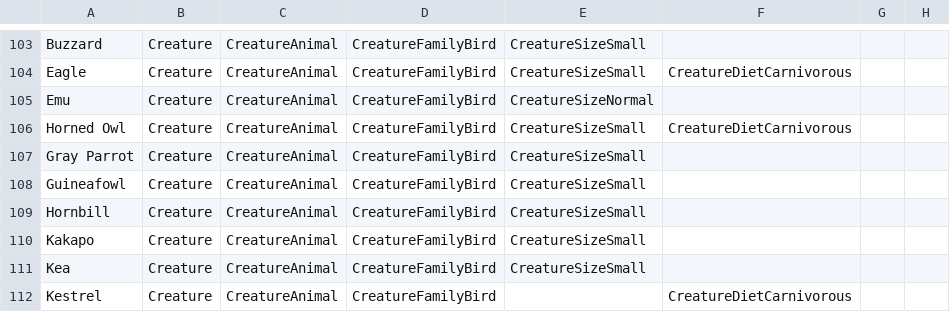
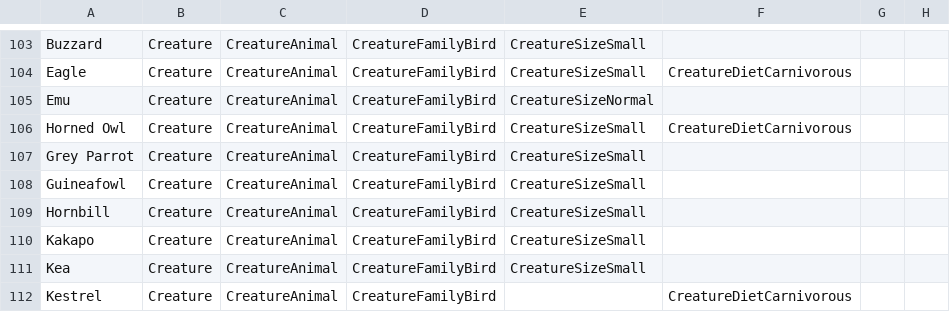
Before and after one commit to CalirDeminar/city_generator, a CSV file: static_data/nouns/creatures.csv, drawn as a sheet; only a part is shown, gaps mark what is left out.

```diff
--- a/static_data/nouns/creatures.csv
+++ b/static_data/nouns/creatures.csv
@@ -106,3 +106,3 @@ Emu, Creature, CreatureAnimal, CreatureFamilyBird, CreatureSizeNormal
 Horned Owl, Creature, CreatureAnimal, CreatureFamilyBird, CreatureSizeSmall, CreatureDietCarnivorous
-Gray Parrot, Creature, CreatureAnimal, CreatureFamilyBird, CreatureSizeSmall
+Grey Parrot, Creature, CreatureAnimal, CreatureFamilyBird, CreatureSizeSmall
 Guineafowl, Creature, CreatureAnimal, CreatureFamilyBird, CreatureSizeSmall
```
Also changed, not shown: static_data/language_nouns.csv, static_data/location_major_features.csv, 8 other files.
